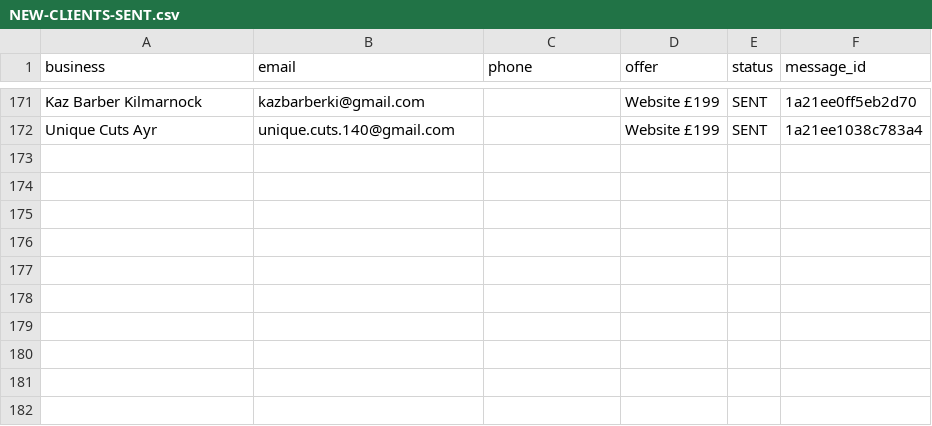
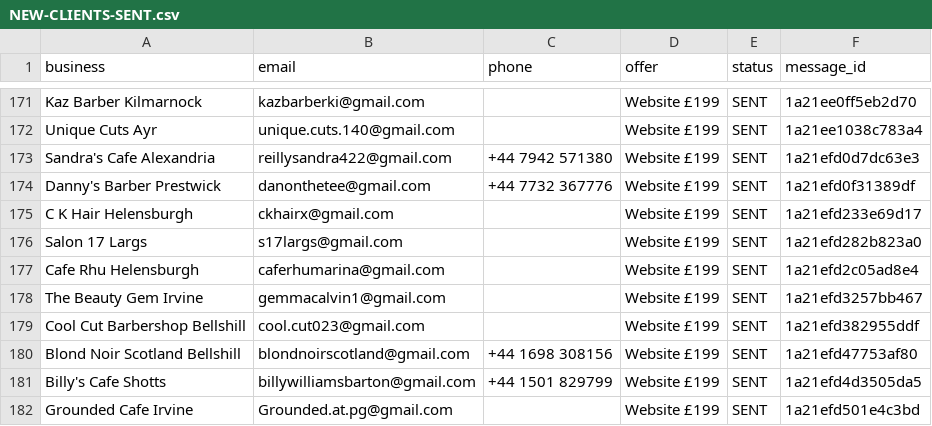
Before and after one commit to Hameed552/autogrow-starter, a CSV file: outreach-tools/same-day-cash/NEW-CLIENTS-SENT.csv, drawn as a sheet; only a part is shown, gaps mark what is left out; the diff names each change by its address in the sheet, - before the commit and + after, or states it on an @@ line.

```diff
--- a/outreach-tools/same-day-cash/NEW-CLIENTS-SENT.csv
+++ b/outreach-tools/same-day-cash/NEW-CLIENTS-SENT.csv
+row 173: Sandra's Cafe Alexandria | reillysandra422@gmail.com | +44 7942 571380 | Website £199 | SENT | 1a21efd0d7dc63e3
+row 174: Danny's Barber Prestwick | danonthetee@gmail.com | +44 7732 367776 | Website £199 | SENT | 1a21efd0f31389df
+row 175: C K Hair Helensburgh | ckhairx@gmail.com |  | Website £199 | SENT | 1a21efd233e69d17
+row 176: Salon 17 Largs | s17largs@gmail.com |  | Website £199 | SENT | 1a21efd282b823a0
+row 177: Cafe Rhu Helensburgh | caferhumarina@gmail.com |  | Website £199 | SENT | 1a21efd2c05ad8e4
+row 178: The Beauty Gem Irvine | gemmacalvin1@gmail.com |  | Website £199 | SENT | 1a21efd3257bb467
+row 179: Cool Cut Barbershop Bellshill | cool.cut023@gmail.com |  | Website £199 | SENT | 1a21efd382955ddf
+row 180: Blond Noir Scotland Bellshill | blondnoirscotland@gmail.com | +44 1698 308156 | Website £199 | SENT | 1a21efd47753af80
+row 181: Billy's Cafe Shotts | billywilliamsbarton@gmail.com | +44 1501 829799 | Website £199 | SENT | 1a21efd4d3505da5
+row 182: Grounded Cafe Irvine | Grounded.at.pg@gmail.com |  | Website £199 | SENT | 1a21efd501e4c3bd
```
Also changed, not shown: outreach-tools/same-day-cash/WALK-SHEET-LEITH.csv, 1 other file.
